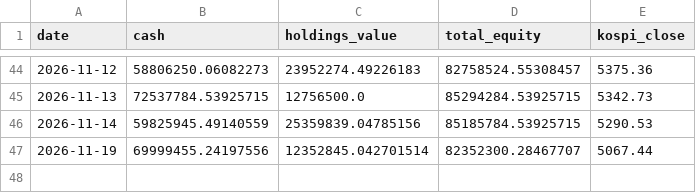
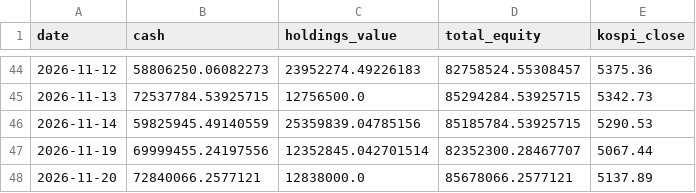
Before and after one commit to BryunB/kr-stock-dashboard, a CSV file: data/portfolio/equity_history.csv, drawn as a sheet; only a part is shown, gaps mark what is left out; the diff names each change by its address in the sheet, - before the commit and + after, or states it on an @@ line.

```diff
--- a/data/portfolio/equity_history.csv
+++ b/data/portfolio/equity_history.csv
+row 48: 2026-11-20 | 72840066.2577121 | 12838000.0 | 85678066.2577121 | 5137.89
```
Also changed, not shown: data/portfolio/trades.csv, 2 other files.
